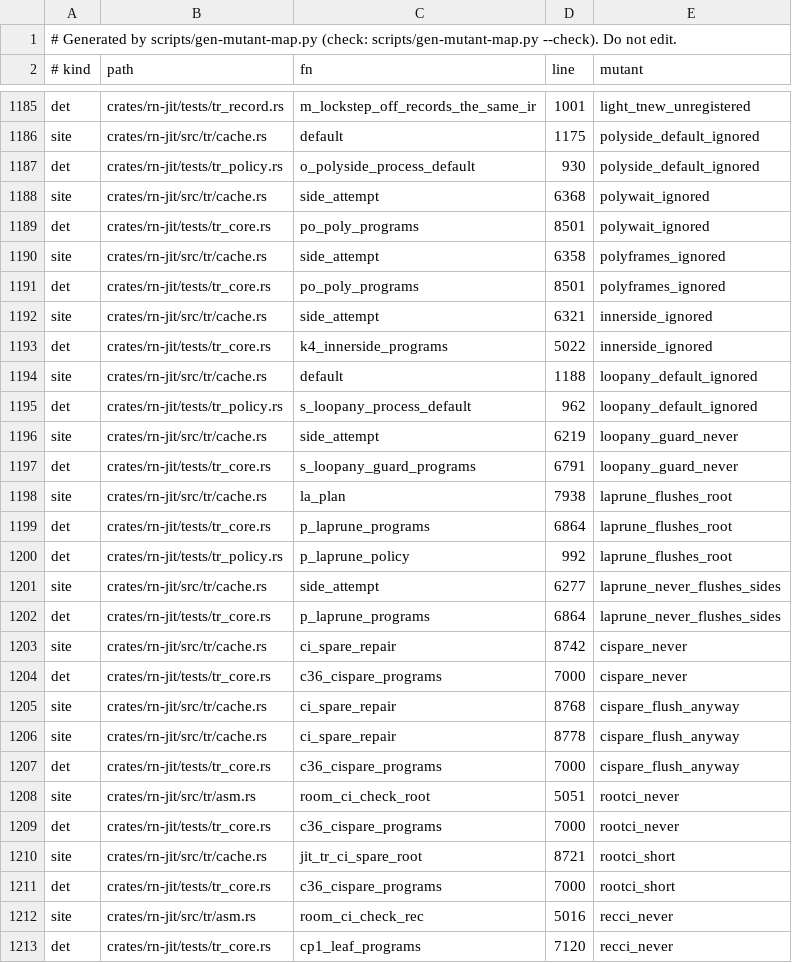
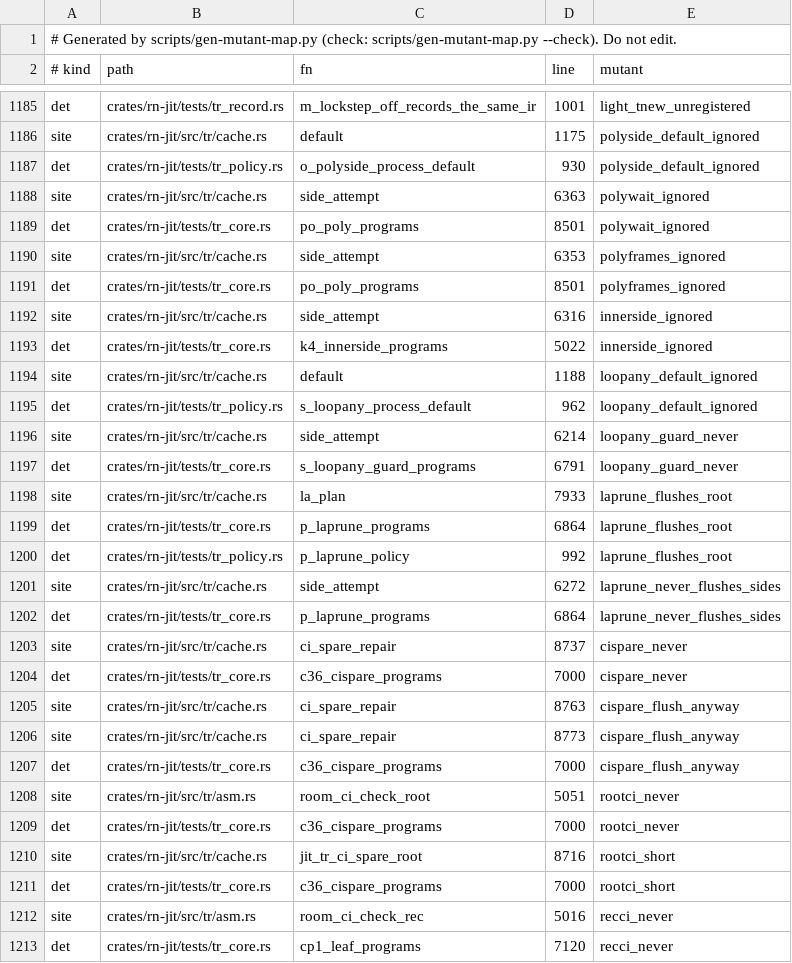
Before and after one commit to kpatvt/rustynail, a TSV file: scripts/gate-mutant-map.tsv, drawn as a sheet; only a part is shown, gaps mark what is left out; the diff covers the shown part only.

```diff
--- a/scripts/gate-mutant-map.tsv
+++ b/scripts/gate-mutant-map.tsv
@@ -1187,7 +1187,7 @@ site	crates/rn-jit/src/tr/cache.rs	default	1175	polyside_default_ignored
 det	crates/rn-jit/tests/tr_policy.rs	o_polyside_process_default	930	polyside_default_ignored
-site	crates/rn-jit/src/tr/cache.rs	side_attempt	6368	polywait_ignored
+site	crates/rn-jit/src/tr/cache.rs	side_attempt	6363	polywait_ignored
 det	crates/rn-jit/tests/tr_core.rs	po_poly_programs	8501	polywait_ignored
-site	crates/rn-jit/src/tr/cache.rs	side_attempt	6358	polyframes_ignored
+site	crates/rn-jit/src/tr/cache.rs	side_attempt	6353	polyframes_ignored
 det	crates/rn-jit/tests/tr_core.rs	po_poly_programs	8501	polyframes_ignored
-site	crates/rn-jit/src/tr/cache.rs	side_attempt	6321	innerside_ignored
+site	crates/rn-jit/src/tr/cache.rs	side_attempt	6316	innerside_ignored
 det	crates/rn-jit/tests/tr_core.rs	k4_innerside_programs	5022	innerside_ignored
@@ -1195,13 +1195,13 @@ site	crates/rn-jit/src/tr/cache.rs	default	1188	loopany_default_ignored
 det	crates/rn-jit/tests/tr_policy.rs	s_loopany_process_default	962	loopany_default_ignored
-site	crates/rn-jit/src/tr/cache.rs	side_attempt	6219	loopany_guard_never
+site	crates/rn-jit/src/tr/cache.rs	side_attempt	6214	loopany_guard_never
 det	crates/rn-jit/tests/tr_core.rs	s_loopany_guard_programs	6791	loopany_guard_never
-site	crates/rn-jit/src/tr/cache.rs	la_plan	7938	laprune_flushes_root
+site	crates/rn-jit/src/tr/cache.rs	la_plan	7933	laprune_flushes_root
 det	crates/rn-jit/tests/tr_core.rs	p_laprune_programs	6864	laprune_flushes_root
 det	crates/rn-jit/tests/tr_policy.rs	p_laprune_policy	992	laprune_flushes_root
-site	crates/rn-jit/src/tr/cache.rs	side_attempt	6277	laprune_never_flushes_sides
+site	crates/rn-jit/src/tr/cache.rs	side_attempt	6272	laprune_never_flushes_sides
 det	crates/rn-jit/tests/tr_core.rs	p_laprune_programs	6864	laprune_never_flushes_sides
-site	crates/rn-jit/src/tr/cache.rs	ci_spare_repair	8742	cispare_never
+site	crates/rn-jit/src/tr/cache.rs	ci_spare_repair	8737	cispare_never
 det	crates/rn-jit/tests/tr_core.rs	c36_cispare_programs	7000	cispare_never
-site	crates/rn-jit/src/tr/cache.rs	ci_spare_repair	8768	cispare_flush_anyway
-site	crates/rn-jit/src/tr/cache.rs	ci_spare_repair	8778	cispare_flush_anyway
+site	crates/rn-jit/src/tr/cache.rs	ci_spare_repair	8763	cispare_flush_anyway
+site	crates/rn-jit/src/tr/cache.rs	ci_spare_repair	8773	cispare_flush_anyway
 det	crates/rn-jit/tests/tr_core.rs	c36_cispare_programs	7000	cispare_flush_anyway
@@ -1209,3 +1209,3 @@ site	crates/rn-jit/src/tr/asm.rs	room_ci_check_root	5051	rootci_never
 det	crates/rn-jit/tests/tr_core.rs	c36_cispare_programs	7000	rootci_never
-site	crates/rn-jit/src/tr/cache.rs	jit_tr_ci_spare_root	8721	rootci_short
+site	crates/rn-jit/src/tr/cache.rs	jit_tr_ci_spare_root	8716	rootci_short
 det	crates/rn-jit/tests/tr_core.rs	c36_cispare_programs	7000	rootci_short
```
Also changed, not shown: 119 edited cells elsewhere in this file, 1 other file.
